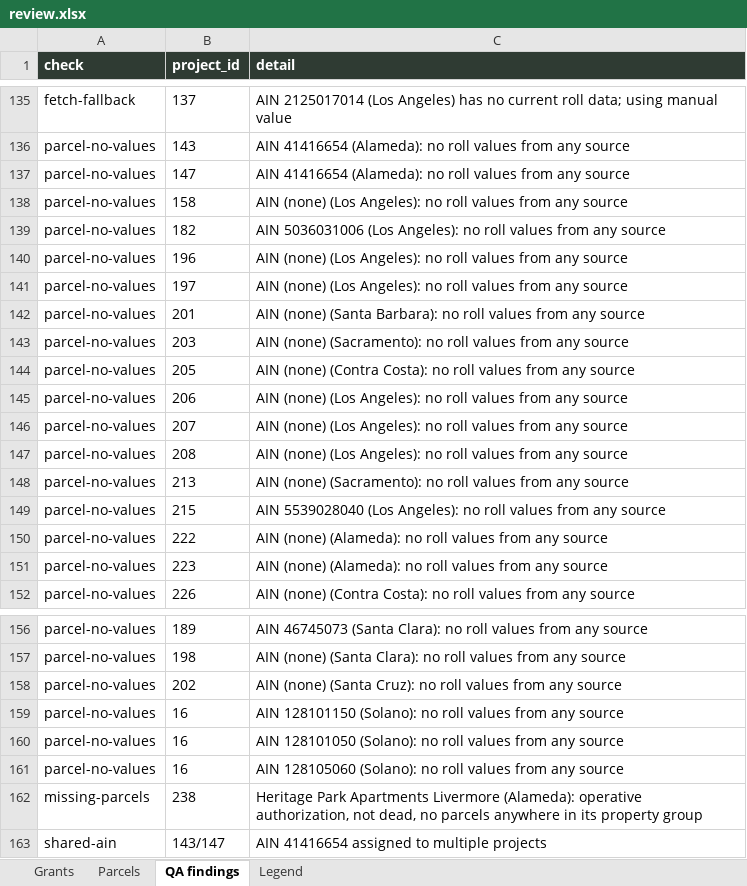
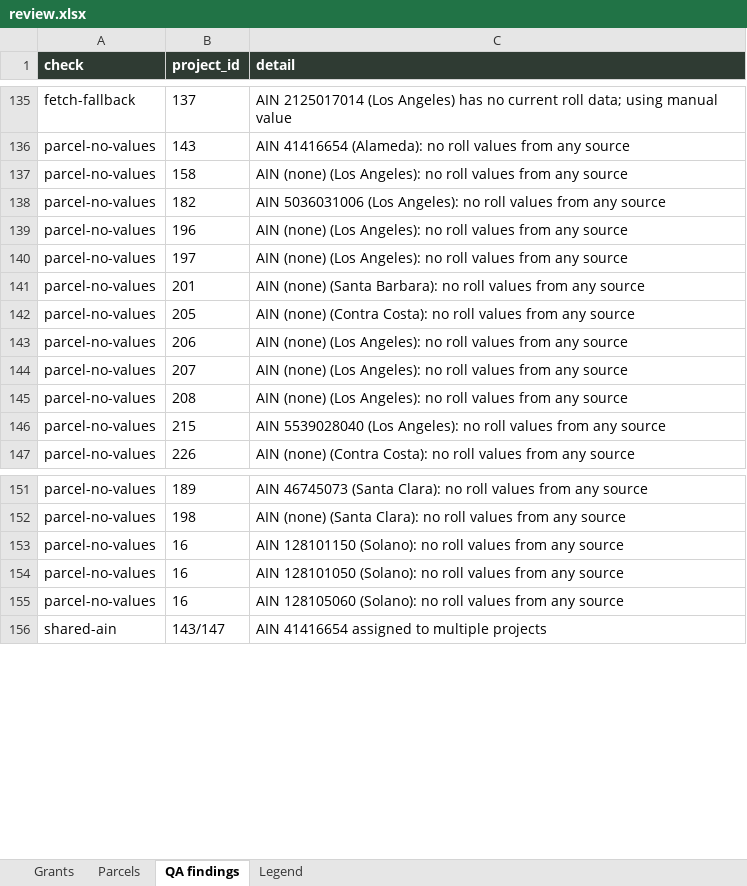
Before and after one commit to adghayes/jpa-welfare-exemptions, an Excel workbook: output/dataset/review.xlsx, sheet QA findings, drawn as a sheet; only a part is shown, gaps mark what is left out; values as stored, in another font and other column widths than the file's, no borders; the diff names each change by its address in the sheet, - before the commit and + after, or states it on an @@ line.

```diff
--- a/output/dataset/review.xlsx (sheet QA findings)
+++ b/output/dataset/review.xlsx (sheet QA findings)
-row 137: parcel-no-values | 147 | AIN 41416654 (Alameda): no roll values from any source
-row 143: parcel-no-values | 203 | AIN (none) (Sacramento): no roll values from any source
-row 148: parcel-no-values | 213 | AIN (none) (Sacramento): no roll values from any source
-row 150: parcel-no-values | 222 | AIN (none) (Alameda): no roll values from any source
-row 151: parcel-no-values | 223 | AIN (none) (Alameda): no roll values from any source
-row 158: parcel-no-values | 202 | AIN (none) (Santa Cruz): no roll values from any source
-row 162: missing-parcels | 238 | Heritage Park Apartments Livermore (Alameda): operative authorization, not dead, no parcels anywhere in its property group
```
Also changed, not shown: sheet Parcels, 5 other files.
